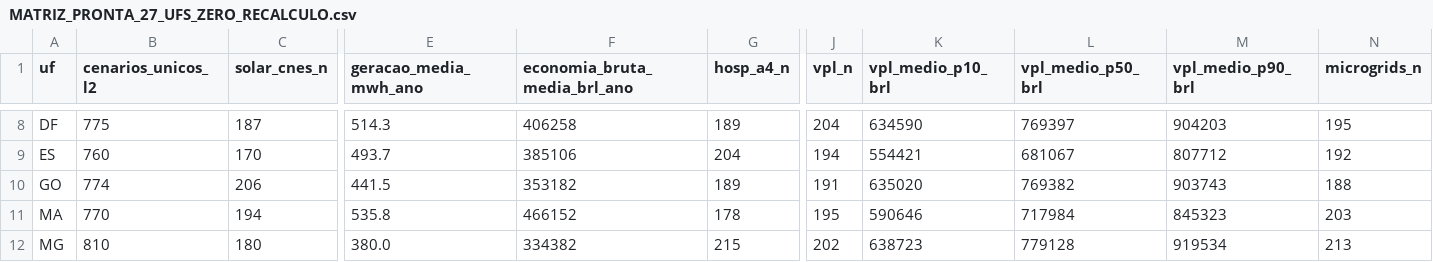
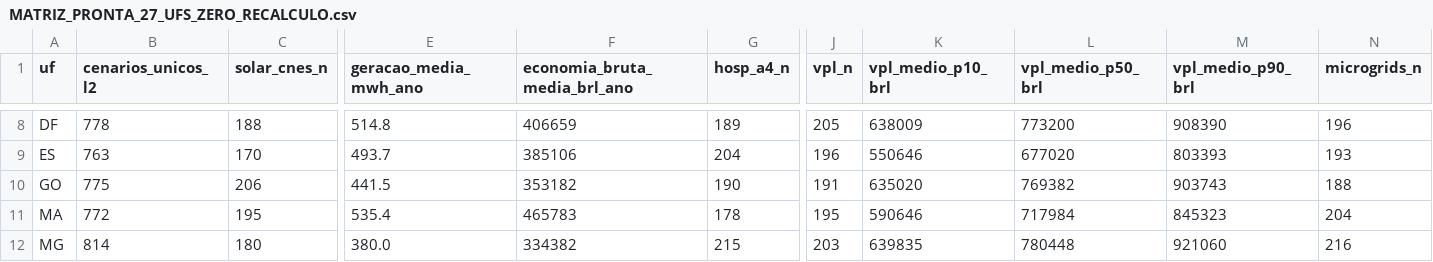
Before and after one commit to aristondalago-max/kpa-humanity-open-science, a CSV file: PKG-B-ENERGIA-SAUDE-v1.0.0/MATRIZ_PRONTA_27_UFS_ZERO_RECALCULO.csv, drawn as a sheet; only a part is shown, gaps mark what is left out; the diff covers the shown part only; the diff names each change by its address in the sheet, - before the commit and + after, or states it on an @@ line.

```diff
--- a/PKG-B-ENERGIA-SAUDE-v1.0.0/MATRIZ_PRONTA_27_UFS_ZERO_RECALCULO.csv
+++ b/PKG-B-ENERGIA-SAUDE-v1.0.0/MATRIZ_PRONTA_27_UFS_ZERO_RECALCULO.csv
-B8 (cenarios_unicos_l2): 775
+B8 (cenarios_unicos_l2): 778
-C8 (solar_cnes_n): 187
+C8 (solar_cnes_n): 188
-E8 (geracao_media_mwh_ano): 514.3
+E8 (geracao_media_mwh_ano): 514.8
-F8 (economia_bruta_media_brl_ano): 406258
+F8 (economia_bruta_media_brl_ano): 406659
-J8 (vpl_n): 204
+J8 (vpl_n): 205
-K8 (vpl_medio_p10_brl): 634590
+K8 (vpl_medio_p10_brl): 638009
-L8 (vpl_medio_p50_brl): 769397
+L8 (vpl_medio_p50_brl): 773200
-M8 (vpl_medio_p90_brl): 904203
+M8 (vpl_medio_p90_brl): 908390
-N8 (microgrids_n): 195
+N8 (microgrids_n): 196
-B9 (cenarios_unicos_l2): 760
+B9 (cenarios_unicos_l2): 763
-J9 (vpl_n): 194
+J9 (vpl_n): 196
-K9 (vpl_medio_p10_brl): 554421
+K9 (vpl_medio_p10_brl): 550646
-L9 (vpl_medio_p50_brl): 681067
+L9 (vpl_medio_p50_brl): 677020
-M9 (vpl_medio_p90_brl): 807712
+M9 (vpl_medio_p90_brl): 803393
-N9 (microgrids_n): 192
+N9 (microgrids_n): 193
-B10 (cenarios_unicos_l2): 774
+B10 (cenarios_unicos_l2): 775
-G10 (hosp_a4_n): 189
+G10 (hosp_a4_n): 190
-B11 (cenarios_unicos_l2): 770
+B11 (cenarios_unicos_l2): 772
-C11 (solar_cnes_n): 194
+C11 (solar_cnes_n): 195
-E11 (geracao_media_mwh_ano): 535.8
+E11 (geracao_media_mwh_ano): 535.4
-F11 (economia_bruta_media_brl_ano): 466152
+F11 (economia_bruta_media_brl_ano): 465783
-N11 (microgrids_n): 203
+N11 (microgrids_n): 204
-B12 (cenarios_unicos_l2): 810
+B12 (cenarios_unicos_l2): 814
-J12 (vpl_n): 202
+J12 (vpl_n): 203
-K12 (vpl_medio_p10_brl): 638723
+K12 (vpl_medio_p10_brl): 639835
-L12 (vpl_medio_p50_brl): 779128
+L12 (vpl_medio_p50_brl): 780448
-M12 (vpl_medio_p90_brl): 919534
+M12 (vpl_medio_p90_brl): 921060
-N12 (microgrids_n): 213
+N12 (microgrids_n): 216
```
Also changed, not shown: 165 edited cells elsewhere in this file, 20 other files.
